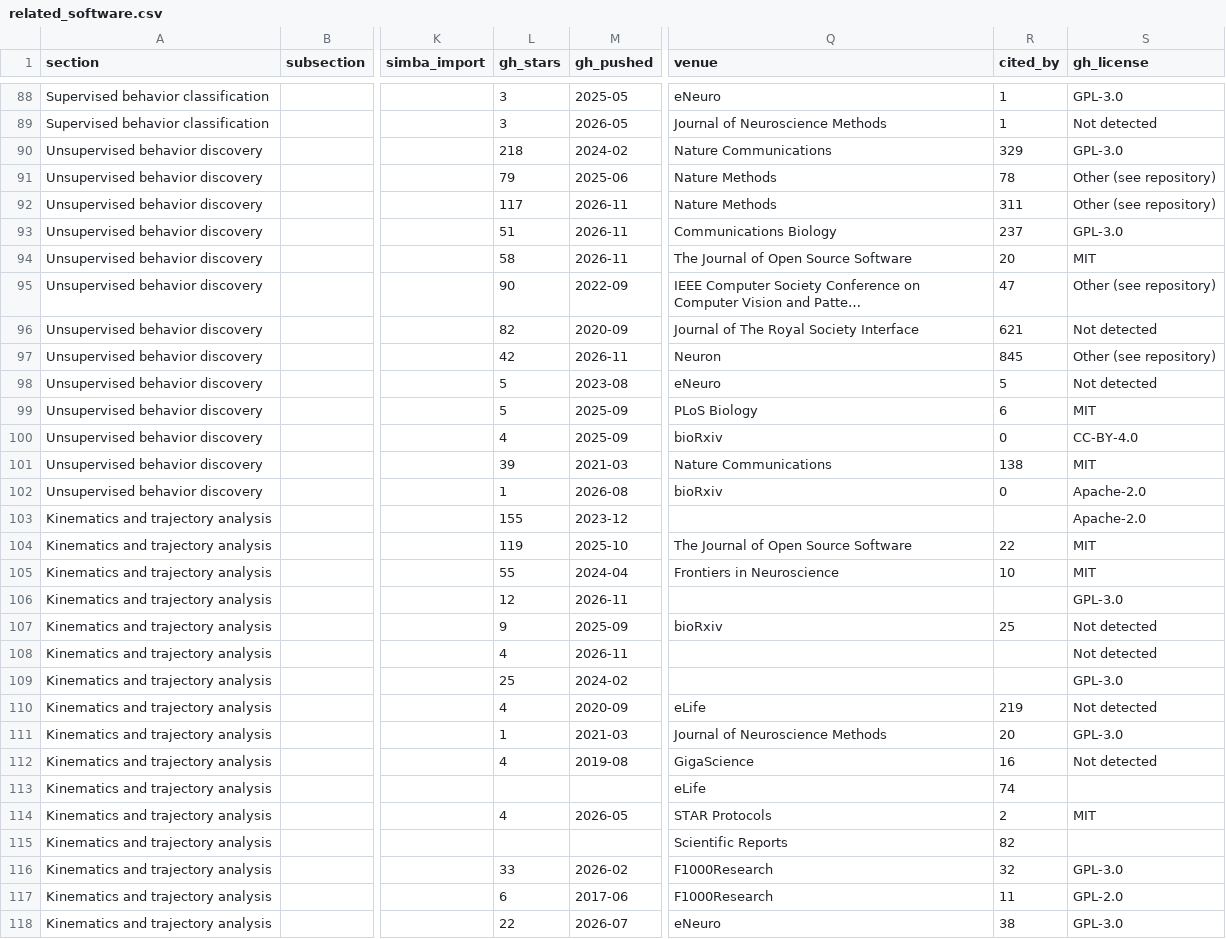
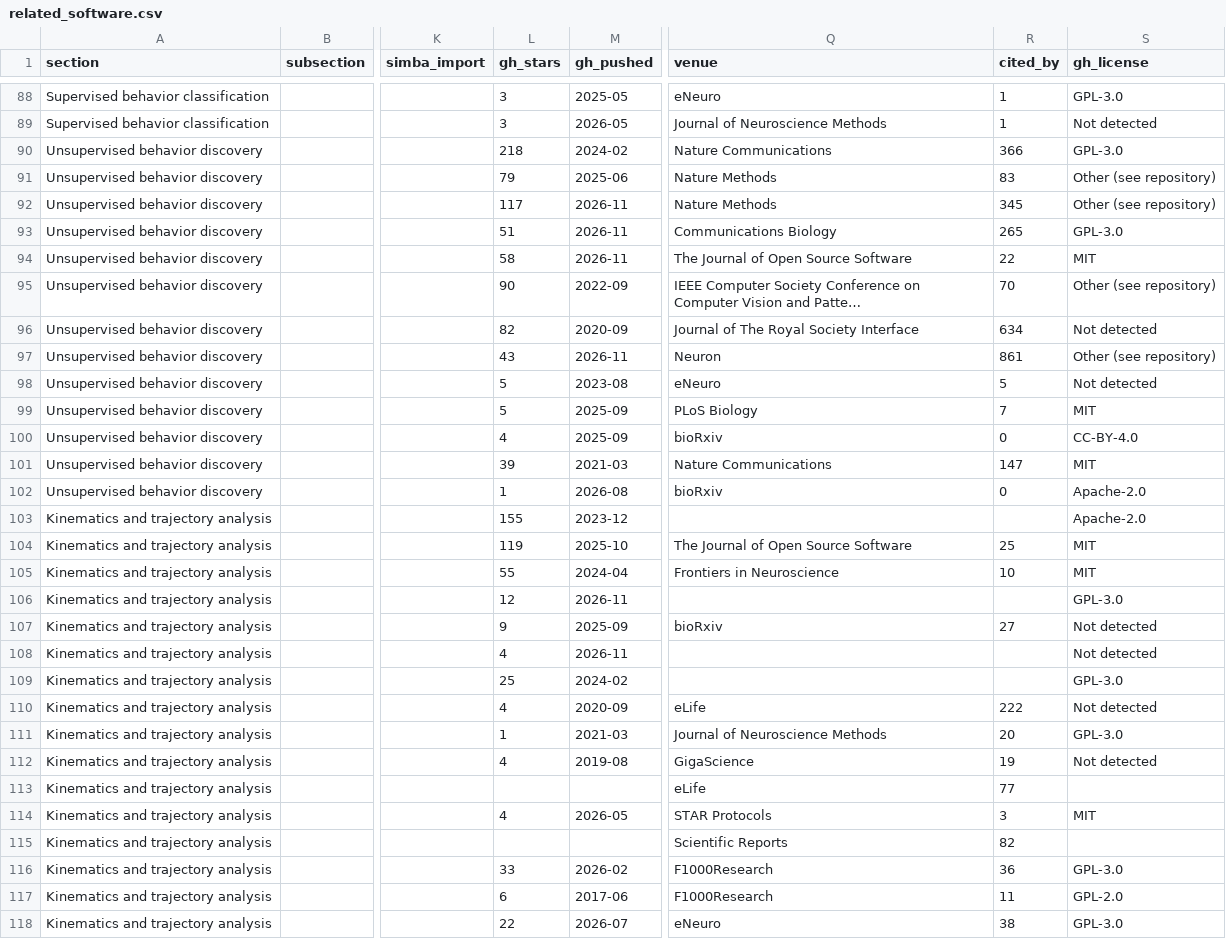
Before and after one commit to sgoldenlab/simba, a CSV file: misc/related_software.csv, drawn as a sheet; only a part is shown, gaps mark what is left out; long unchanged cells end in …; the diff covers the shown part only; the diff names each change by its address in the sheet, - before the commit and + after, or states it on an @@ line.

```diff
--- a/misc/related_software.csv
+++ b/misc/related_software.csv
-R90 (cited_by): 329
+R90 (cited_by): 366
-R91 (cited_by): 78
+R91 (cited_by): 83
-R92 (cited_by): 311
+R92 (cited_by): 345
-R93 (cited_by): 237
+R93 (cited_by): 265
-R94 (cited_by): 20
+R94 (cited_by): 22
-R95 (cited_by): 47
+R95 (cited_by): 70
-R96 (cited_by): 621
+R96 (cited_by): 634
-L97 (gh_stars): 42
+L97 (gh_stars): 43
-R97 (cited_by): 845
+R97 (cited_by): 861
-R99 (cited_by): 6
+R99 (cited_by): 7
-R101 (cited_by): 138
+R101 (cited_by): 147
-R104 (cited_by): 22
+R104 (cited_by): 25
-R107 (cited_by): 25
+R107 (cited_by): 27
-R110 (cited_by): 219
+R110 (cited_by): 222
-R112 (cited_by): 16
+R112 (cited_by): 19
-R113 (cited_by): 74
+R113 (cited_by): 77
-R114 (cited_by): 2
+R114 (cited_by): 3
-R116 (cited_by): 32
+R116 (cited_by): 36
```
Also changed, not shown: 160 edited cells elsewhere in this file, misc/related_tools.csv, misc/related_tools_seen.csv, 3 other files.
